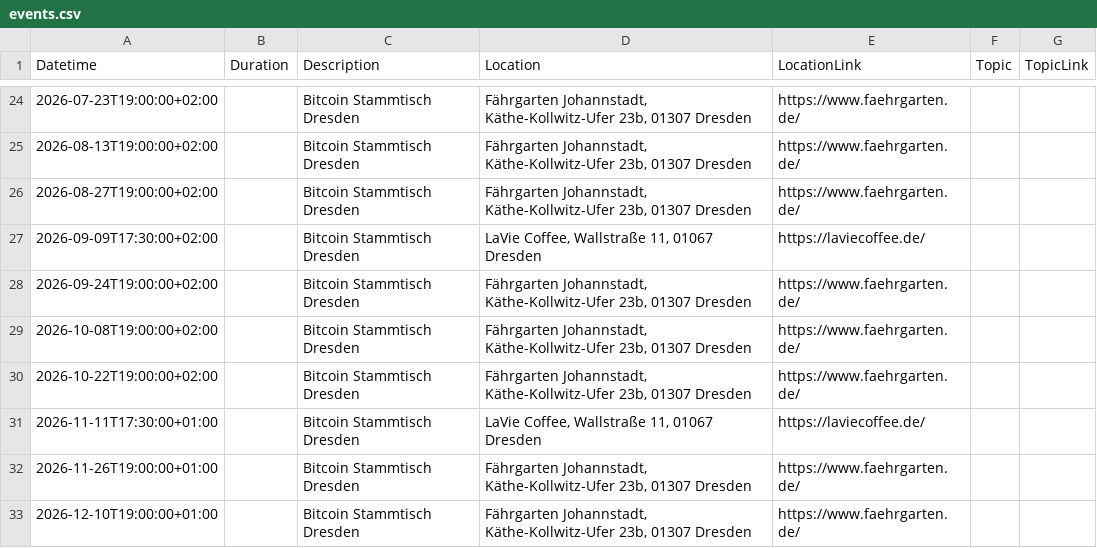
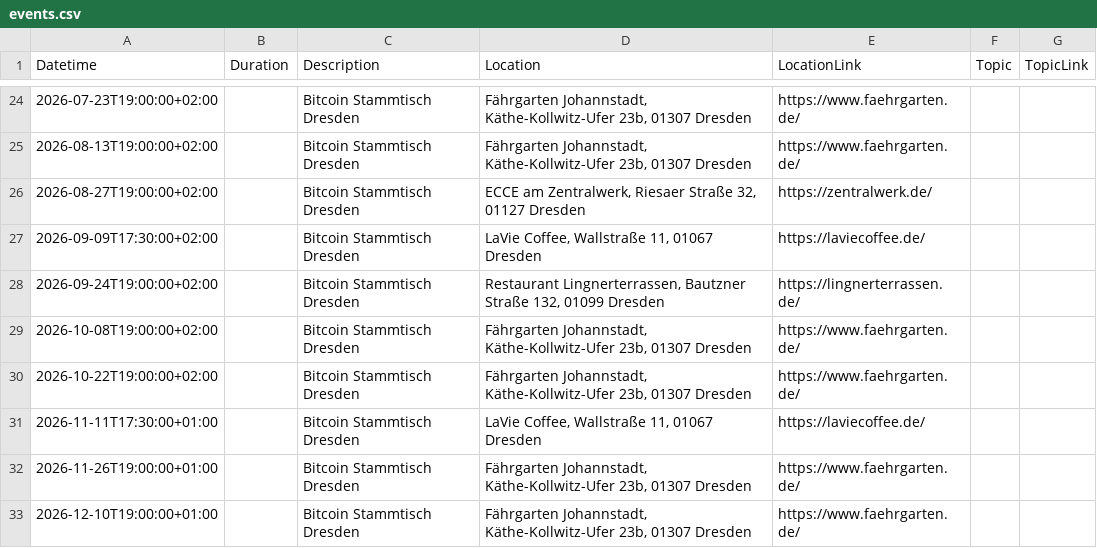
Before and after one commit to Bitcoin-Dresden/bitcoin-dresden.github.io, a CSV file: events.csv, drawn as a sheet; only a part is shown, gaps mark what is left out.

```diff
--- a/events.csv
+++ b/events.csv
@@ -25,5 +25,5 @@ Datetime|Duration|Description|Location|LocationLink|Topic|TopicLink
 2026-08-13T19:00:00+02:00||Bitcoin Stammtisch Dresden|Fährgarten Johannstadt, Käthe-Kollwitz-Ufer 23b, 01307 Dresden|https://www.faehrgarten.de/||
-2026-08-27T19:00:00+02:00||Bitcoin Stammtisch Dresden|Fährgarten Johannstadt, Käthe-Kollwitz-Ufer 23b, 01307 Dresden|https://www.faehrgarten.de/||
+2026-08-27T19:00:00+02:00||Bitcoin Stammtisch Dresden|ECCE am Zentralwerk, Riesaer Straße 32, 01127 Dresden|https://zentralwerk.de/||
 2026-09-09T17:30:00+02:00||Bitcoin Stammtisch Dresden|LaVie Coffee, Wallstraße 11, 01067 Dresden|https://laviecoffee.de/||
-2026-09-24T19:00:00+02:00||Bitcoin Stammtisch Dresden|Fährgarten Johannstadt, Käthe-Kollwitz-Ufer 23b, 01307 Dresden|https://www.faehrgarten.de/||
+2026-09-24T19:00:00+02:00||Bitcoin Stammtisch Dresden|Restaurant Lingnerterrassen, Bautzner Straße 132, 01099 Dresden|https://lingnerterrassen.de/||
 2026-10-08T19:00:00+02:00||Bitcoin Stammtisch Dresden|Fährgarten Johannstadt, Käthe-Kollwitz-Ufer 23b, 01307 Dresden|https://www.faehrgarten.de/||
```
Also changed, not shown: 2 other files.
